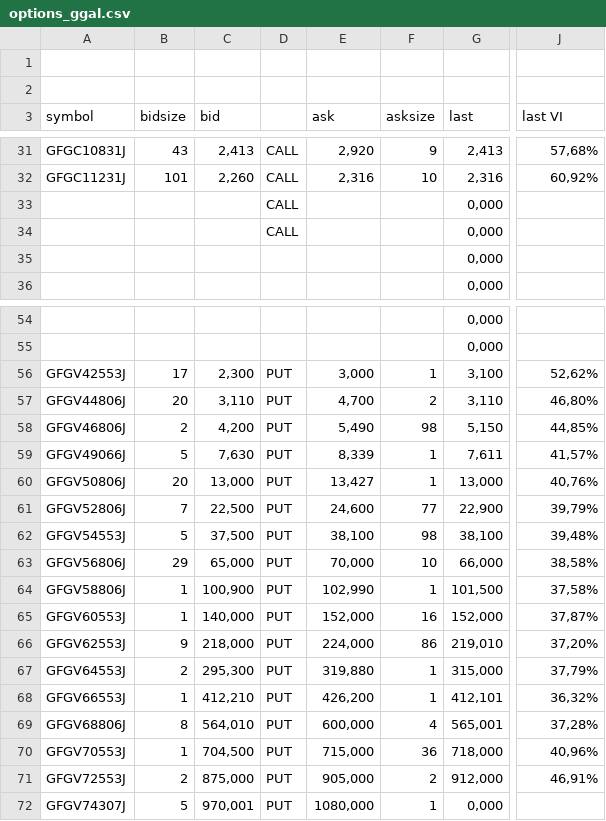
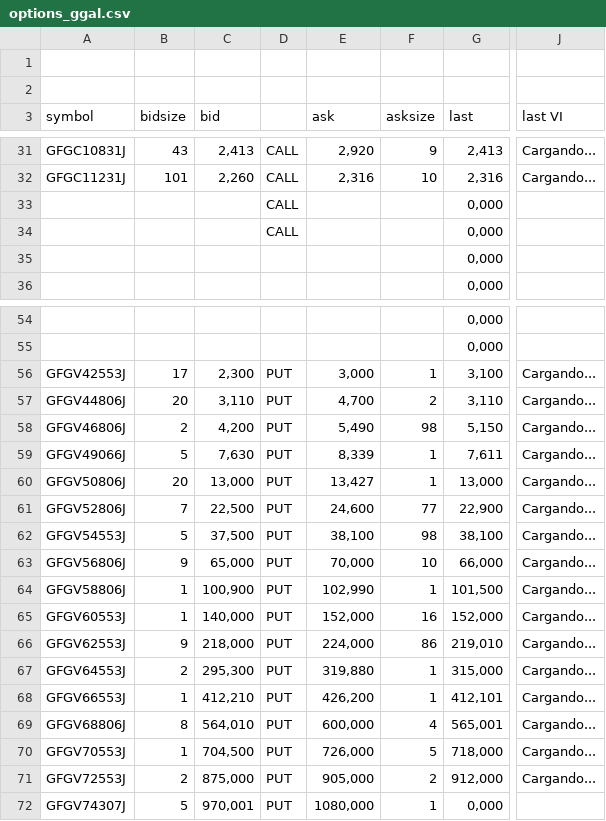
Before and after one commit to ruizsantiago136-cell/ggal-data, a CSV file: options_ggal.csv, drawn as a sheet; only a part is shown, gaps mark what is left out; the diff covers the shown part only; the diff names each change by its address in the sheet, - before the commit and + after, or states it on an @@ line.

```diff
--- a/options_ggal.csv
+++ b/options_ggal.csv
-J31 (last VI): 57,68%
+J31 (last VI): Cargando...
-J32 (last VI): 60,92%
+J32 (last VI): Cargando...
-J56 (last VI): 52,62%
+J56 (last VI): Cargando...
-J57 (last VI): 46,80%
+J57 (last VI): Cargando...
-J58 (last VI): 44,85%
+J58 (last VI): Cargando...
-J59 (last VI): 41,57%
+J59 (last VI): Cargando...
-J60 (last VI): 40,76%
+J60 (last VI): Cargando...
-J61 (last VI): 39,79%
+J61 (last VI): Cargando...
-J62 (last VI): 39,48%
+J62 (last VI): Cargando...
-B63 (bidsize): 29
+B63 (bidsize): 9
-J63 (last VI): 38,58%
+J63 (last VI): Cargando...
-J64 (last VI): 37,58%
+J64 (last VI): Cargando...
-J65 (last VI): 37,87%
+J65 (last VI): Cargando...
-J66 (last VI): 37,20%
+J66 (last VI): Cargando...
-J67 (last VI): 37,79%
+J67 (last VI): Cargando...
-J68 (last VI): 36,32%
+J68 (last VI): Cargando...
-J69 (last VI): 37,28%
+J69 (last VI): Cargando...
-E70 (ask): 715,000
+E70 (ask): 726,000
-F70 (asksize): 36
+F70 (asksize): 5
-J70 (last VI): 40,96%
+J70 (last VI): Cargando...
-J71 (last VI): 46,91%
+J71 (last VI): Cargando...
```
Also changed, not shown: 31 edited cells elsewhere in this file.
